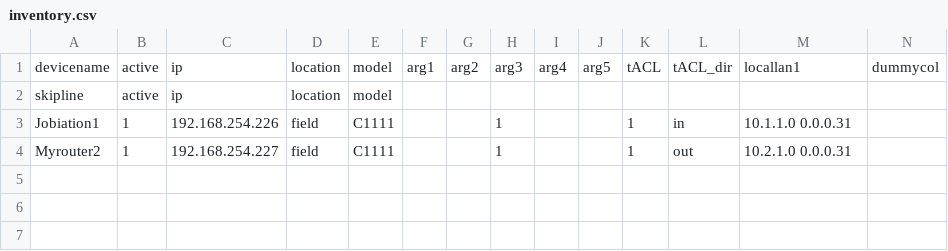
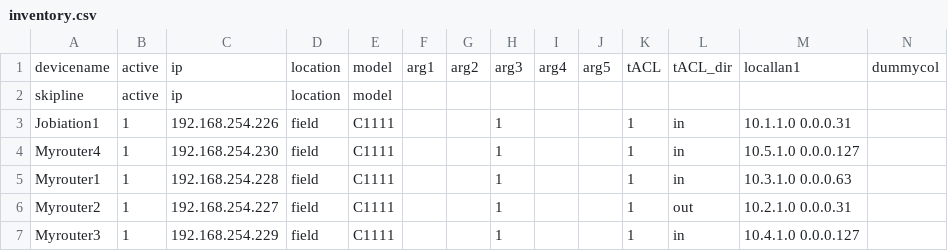
Before and after one commit to jobiation/jobiation, a CSV file: inventory.csv, drawn as a sheet; the diff names each change by its address in the sheet, - before the commit and + after, or states it on an @@ line.

```diff
--- a/inventory.csv
+++ b/inventory.csv
+row 4: Myrouter4 | 1 | 192.168.254.230 | field | C1111 |  |  | 1 |  |  | 1 | in | 10.5.1.0 0.0.0.127
+row 5: Myrouter1 | 1 | 192.168.254.228 | field | C1111 |  |  | 1 |  |  | 1 | in | 10.3.1.0 0.0.0.63
+row 7: Myrouter3 | 1 | 192.168.254.229 | field | C1111 |  |  | 1 |  |  | 1 | in | 10.4.1.0 0.0.0.127
```
Also changed, not shown: 5 other files.
